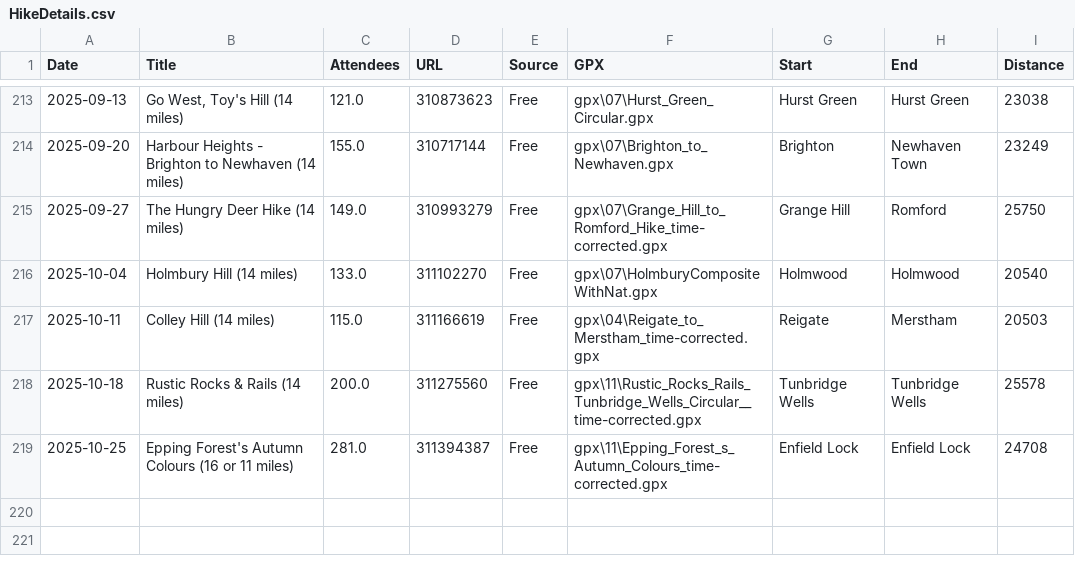
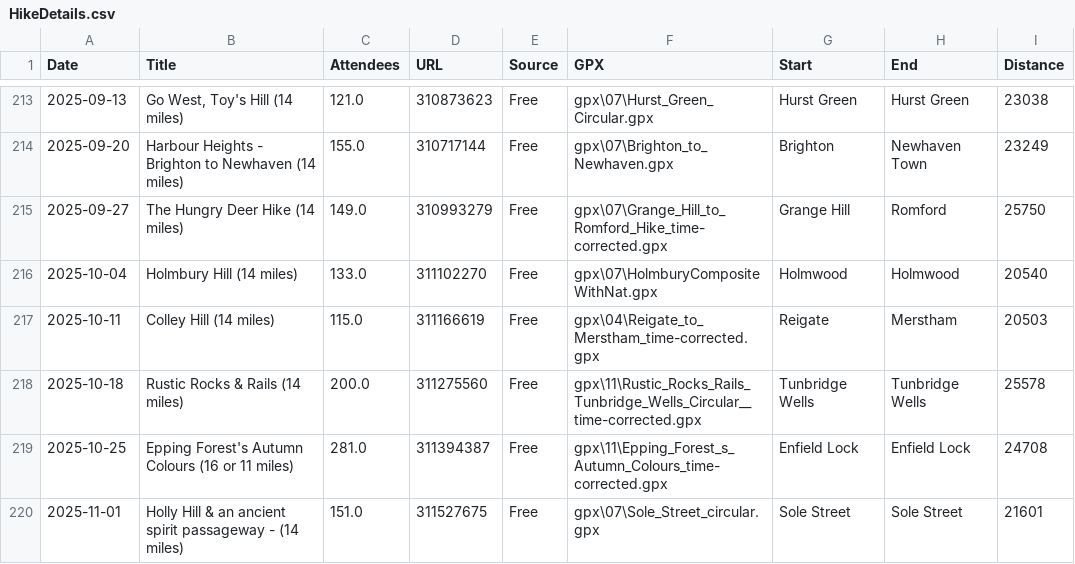
Before and after one commit to james-stuff/chris-map, a CSV file: HikeDetails.csv, drawn as a sheet; only a part is shown, gaps mark what is left out; the diff names each change by its address in the sheet, - before the commit and + after, or states it on an @@ line.

Commit message:
Holly Hill from Sole Street

```diff
--- a/HikeDetails.csv
+++ b/HikeDetails.csv
+row 220: 2025-11-01 | Holly Hill & an ancient spirit passageway - (14 miles) | 151.0 | 311527675 | Free | gpx\07\Sole_Street_circular.gpx | Sole Street | Sole Street | 21601
```
Also changed, not shown: ScrapedHikes.csv.
